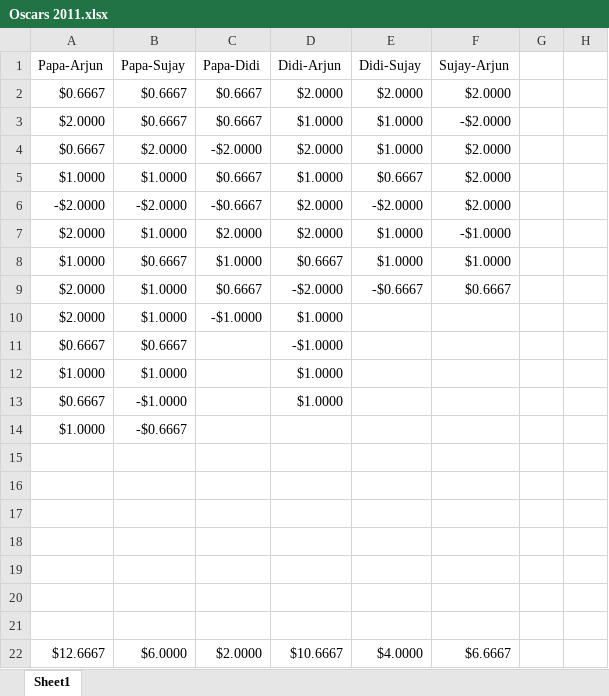
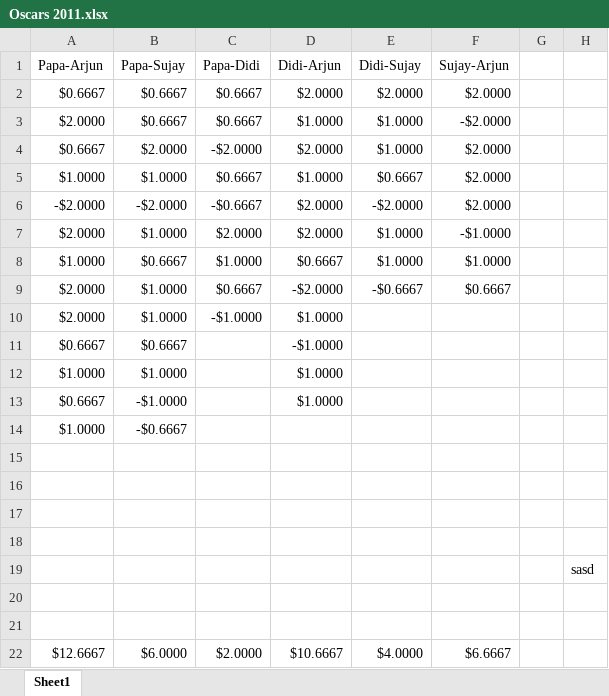
Before and after one commit to arjun810/test, an Excel workbook: Oscars 2011.xlsx, sheet Sheet1, drawn as a sheet; values as stored, in another font and other column widths than the file's, no borders; the diff names each change by its address in the sheet, - before the commit and + after, or states it on an @@ line.

Commit message:
/ ‘Oscars 2011.xlsx’

```diff
--- a/Oscars 2011.xlsx (sheet Sheet1)
+++ b/Oscars 2011.xlsx (sheet Sheet1)
-H19: (empty)
+H19: sasd
```
